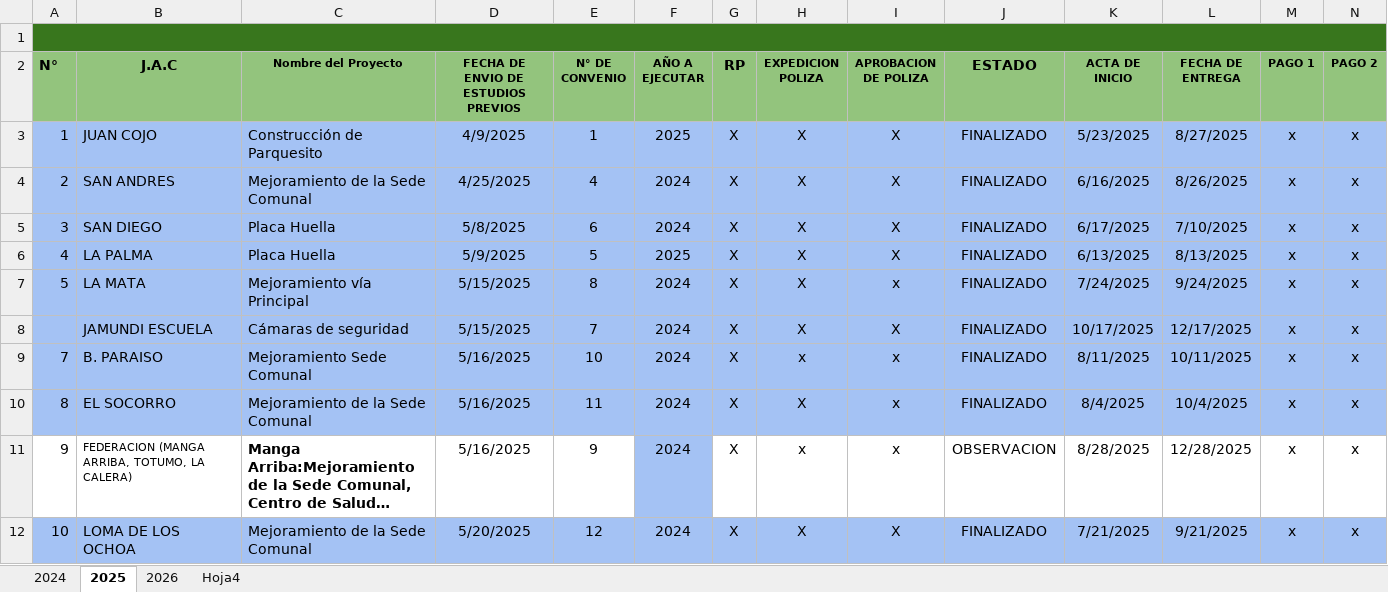
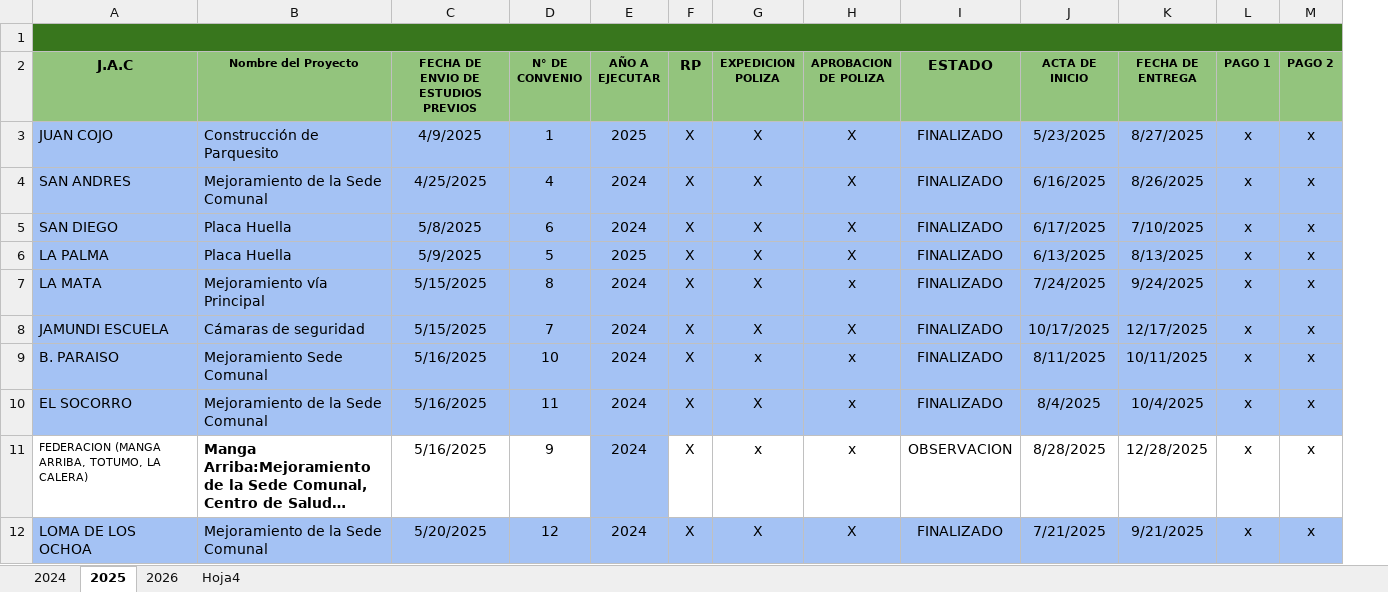
Before and after one commit to YeisonZapata71/pp, an Excel workbook: ejecucion.xlsx, sheet 2025, drawn as a sheet; only a part is shown; long unchanged cells end in …; values as stored, in another font and other column widths than the file's, no borders; the diff names each change by its address in the sheet, - before the commit and + after, or states it on an @@ line.

```diff
--- a/ejecucion.xlsx (sheet 2025)
+++ b/ejecucion.xlsx (sheet 2025)
-column A (N°), rows 3-12: 1 | 2 | 3 | 4 | 5 |  | 7 | 8 | 9 | 10
+A1:T1 merged
```
Also changed, not shown: sheet 2024, formulas that keep their value, 2 other files.
